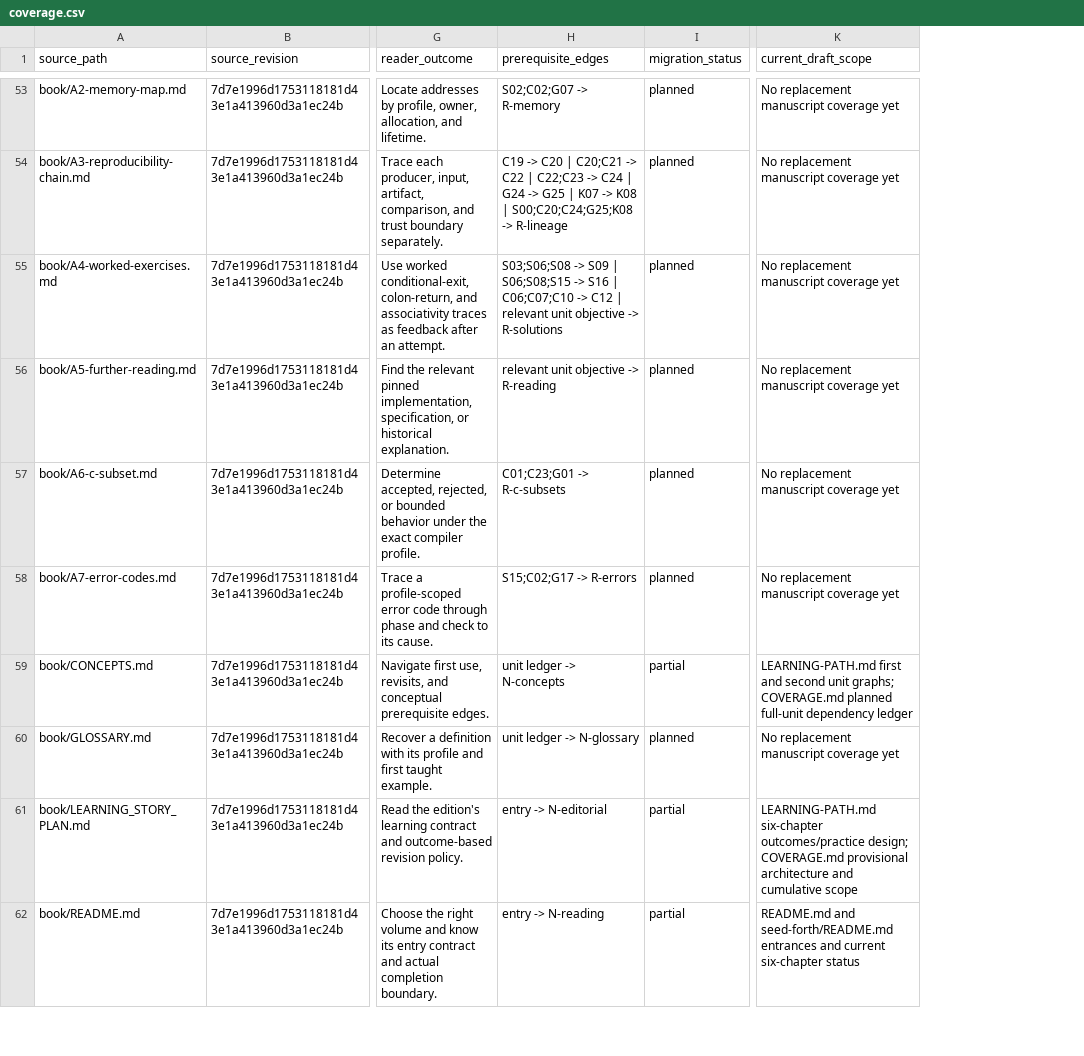
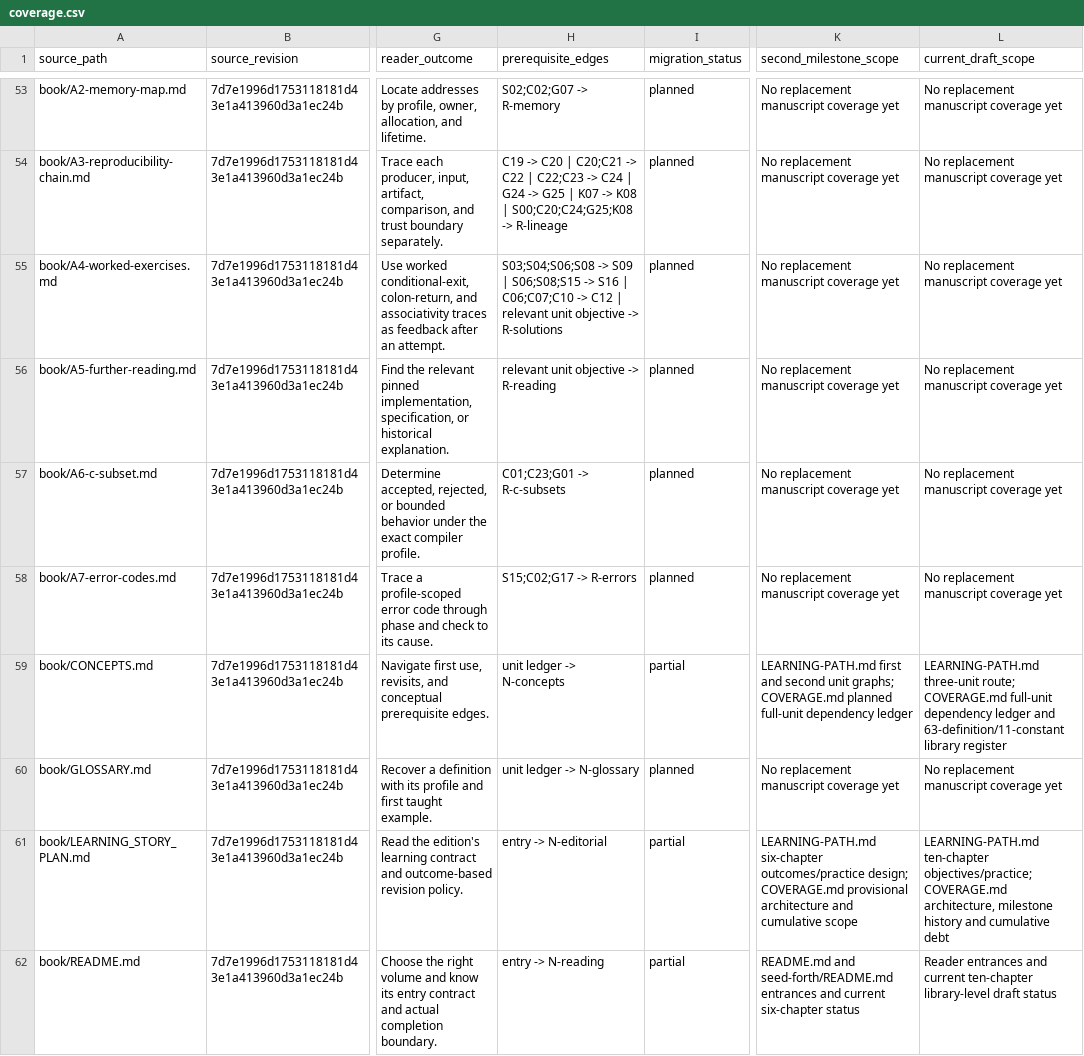
Before and after one commit to delta9000/seed-forth, a CSV file: books/coverage.csv, drawn as a sheet; only a part is shown, gaps mark what is left out; addresses are those after the commit; the diff covers the shown part only; the diff names each change by its address in the sheet, - before the commit and + after, or states it on an @@ line.

Commit message:
book: complete the library-level teaching arc
Add Linux I/O, definition phases, patched control flow and storage/deferred
byte-sequence chapters with twenty exercises and a mixed return check.
Account for all 63 library definitions; preserve execution and audit limits.

```diff
--- a/books/coverage.csv
+++ b/books/coverage.csv
+column K (second_milestone_scope), rows 53-62: No replacement manuscript coverage yet | No replacement manuscript coverage yet | No replacement manuscript coverage yet | No replacement manuscript coverage yet | No replacement manuscript coverage yet | No replacement manuscript coverage yet | LEARNING-PATH.md first and second unit graphs; COVERAGE.md planned full-unit dependency ledger | No replacement manuscript coverage yet | LEARNING-PATH.md six-chapter outcomes/practice design; COVERAGE.md provisional architecture and cumulative scope | README.md and seed-forth/README.md entrances and current six-chapter status
-H55 (prerequisite_edges): S03;S06;S08 -> S09…
+H55 (prerequisite_edges): S03;S04;S06;S08 -> S09…
-L59 (current_draft_scope): LEARNING-PATH.md first and second unit graphs; COVERAGE.md planned full-unit dependency ledger
+L59 (current_draft_scope): LEARNING-PATH.md three-unit route; COVERAGE.md full-unit dependency ledger and 63-definition/11-constant library register
-L61 (current_draft_scope): LEARNING-PATH.md six-chapter outcomes/practice design; COVERAGE.md provisional architecture and cumulative scope
+L61 (current_draft_scope): LEARNING-PATH.md ten-chapter objectives/practice; COVERAGE.md architecture, milestone history and cumulative debt
-L62 (current_draft_scope): README.md and seed-forth/README.md entrances and current six-chapter status
+L62 (current_draft_scope): Reader entrances and current ten-chapter library-level draft status
```
Also changed, not shown: 57 edited cells elsewhere in this file, 17 other files.
